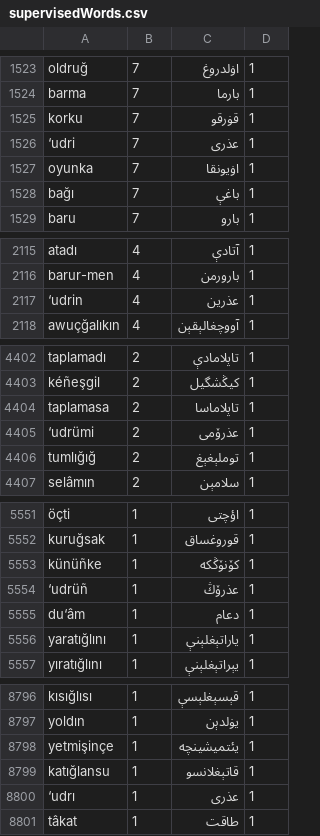
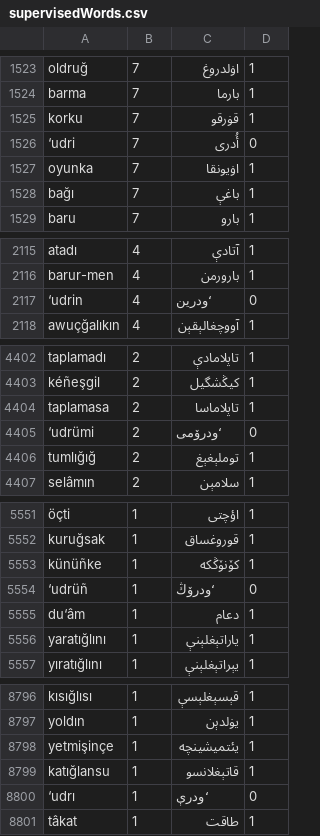
Before and after one commit to Haghrah/Kutadgu-Bilig, a CSV file: Text/supervisedWords.csv, drawn as a sheet; only a part is shown, gaps mark what is left out; the diff covers the shown part only.

```diff
--- a/Text/supervisedWords.csv
+++ b/Text/supervisedWords.csv
@@ -1525,3 +1525,3 @@ barma,7,بارما,1
 korku,7,قۏرقو,1
-‘udri,7,عذری,1
+‘udri,7,أُدری,0
 oyunka,7,اۏیونقا,1
@@ -2116,3 +2116,3 @@ atadı,4,آتادې,1
 barur-men,4,بارورمن,1
-‘udrin,4,عذرین,1
+‘udrin,4,‘ودرین,0
 awuçğalıkın,4,آووچغالېقېن,1
@@ -4404,3 +4404,3 @@ kéñeşgil,2,کیڭشگیل,1
 taplamasa,2,تاپلاماسا,1
-‘udrümi,2,عذرۆمی,1
+‘udrümi,2,‘ودرۆمی,0
 tumlığığ,2,توملېغېغ,1
@@ -5553,3 +5553,3 @@ kuruğsak,1,قوروغساق,1
 künüñke,1,کۆنۆڭکه,1
-‘udrüñ,1,عذرۆڭ,1
+‘udrüñ,1,‘ودرۆڭ,0
 du‘âm,1,دعام,1
@@ -8799,3 +8799,3 @@ yetmişinçe,1,یئتمیشینچه,1
 katığlansu,1,قاتېغلانسو,1
-‘udrı,1,عذری,1
+‘udrı,1,‘ودرې,0
 tâkat,1,طاقت,1
```
Also changed, not shown: 5 edited cells elsewhere in this file, 4 other files.
